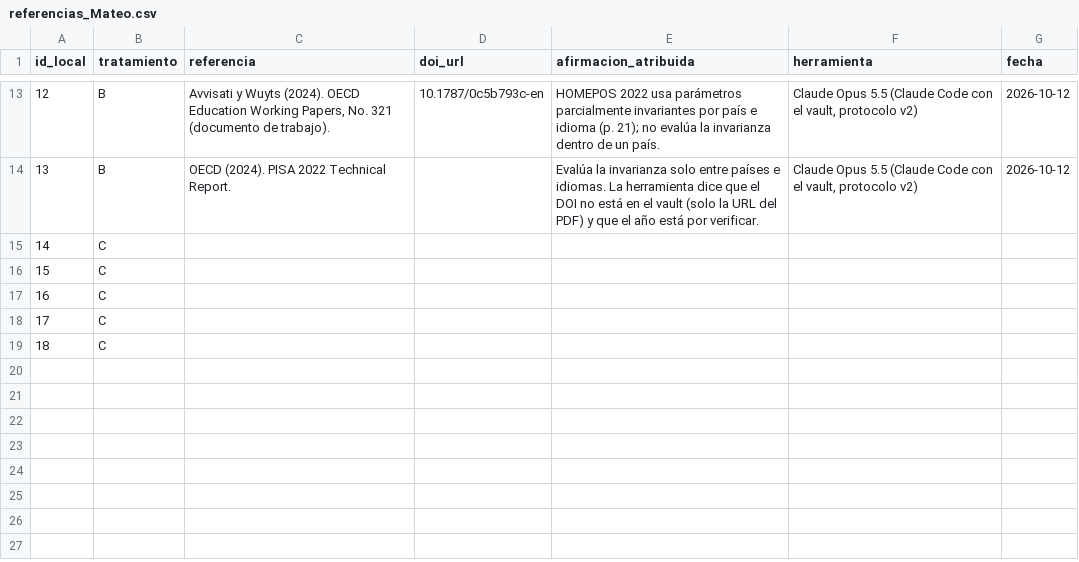
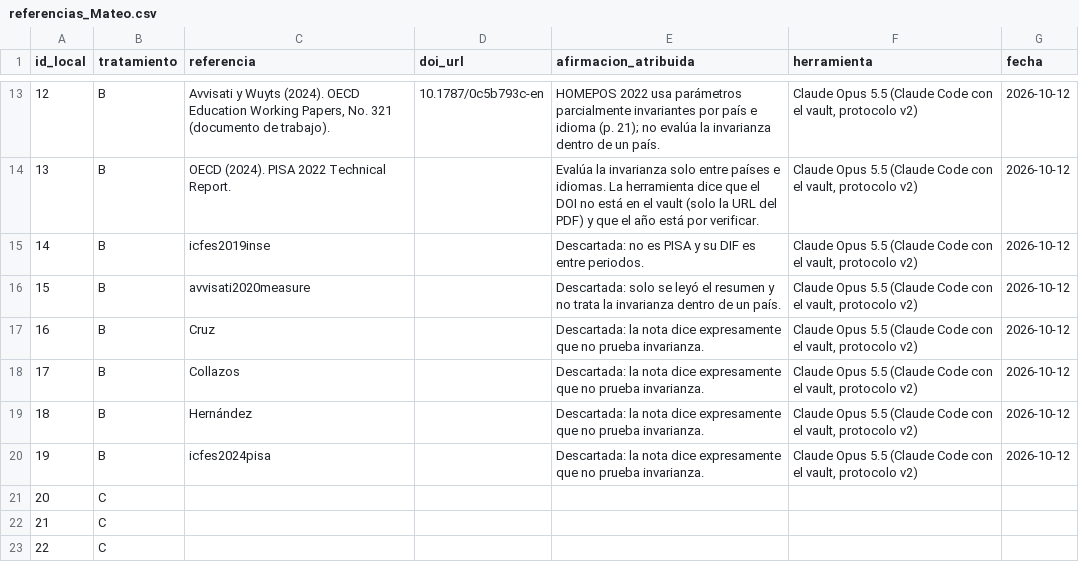
Before and after one commit to osmateoramos/Proyecto-Final-PISA, a CSV file: Proyecto_PISA/nada_sin_fuente/experimento/referencias_Mateo.csv, drawn as a sheet; only a part is shown, gaps mark what is left out; the shorter side is filled out with more unchanged rows; addresses are those after the commit; the diff names each change by its address in the sheet, - before the commit and + after, or states it on an @@ line.

```diff
--- a/Proyecto_PISA/nada_sin_fuente/experimento/referencias_Mateo.csv
+++ b/Proyecto_PISA/nada_sin_fuente/experimento/referencias_Mateo.csv
+row 15: 14 | B | icfes2019inse |  | Descartada: no es PISA y su DIF es entre periodos. | Claude Opus 5.5 (Claude Code con el vault, protocolo v2) | 2026-10-12
+row 16: 15 | B | avvisati2020measure |  | Descartada: solo se leyó el resumen y no trata la invarianza dentro de un país. | Claude Opus 5.5 (Claude Code con el vault, protocolo v2) | 2026-10-12
+row 17: 16 | B | Cruz |  | Descartada: la nota dice expresamente que no prueba invarianza. | Claude Opus 5.5 (Claude Code con el vault, protocolo v2) | 2026-10-12
+row 18: 17 | B | Collazos |  | Descartada: la nota dice expresamente que no prueba invarianza. | Claude Opus 5.5 (Claude Code con el vault, protocolo v2) | 2026-10-12
+row 19: 18 | B | Hernández |  | Descartada: la nota dice expresamente que no prueba invarianza. | Claude Opus 5.5 (Claude Code con el vault, protocolo v2) | 2026-10-12
+row 20: 19 | B | icfes2024pisa |  | Descartada: la nota dice expresamente que no prueba invarianza. | Claude Opus 5.5 (Claude Code con el vault, protocolo v2) | 2026-10-12
@@ column A (id_local) renumbered from row 21 down @@
```
